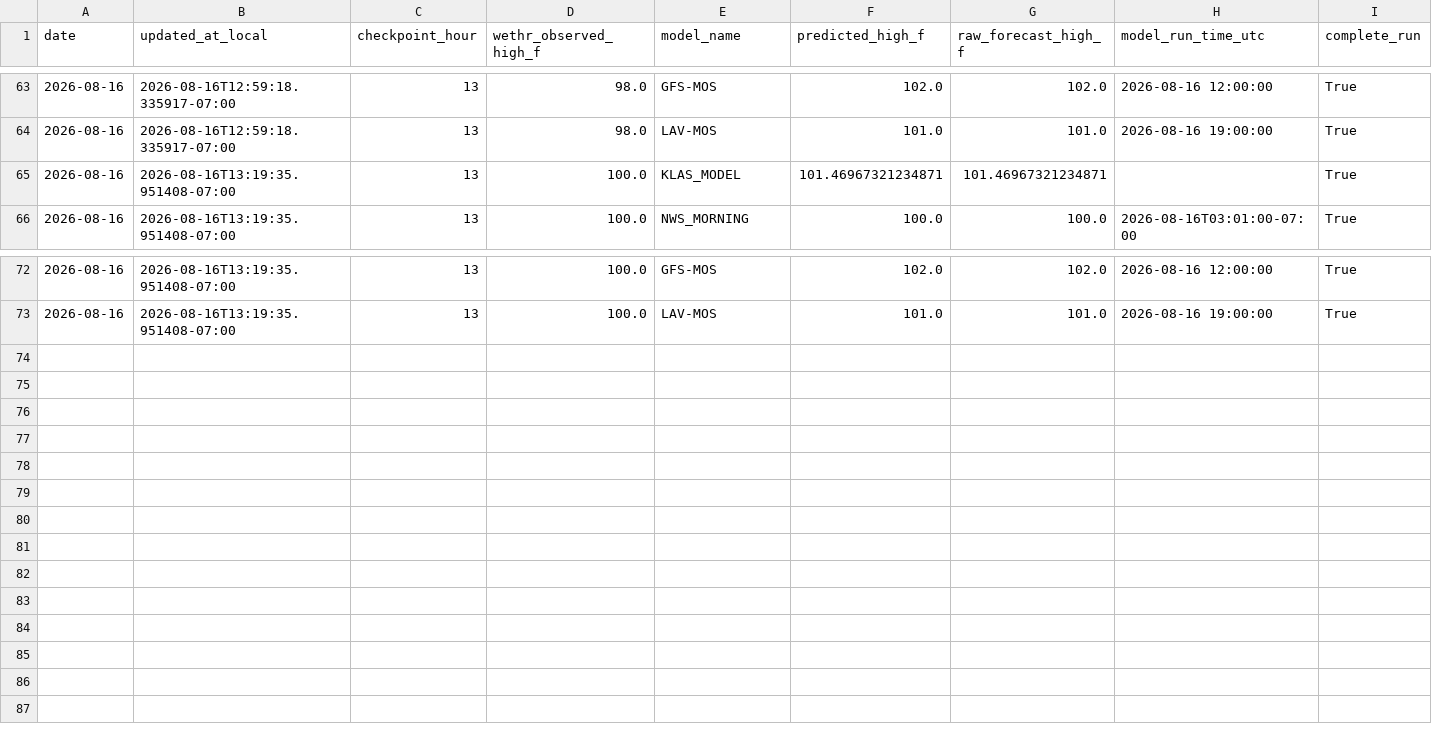
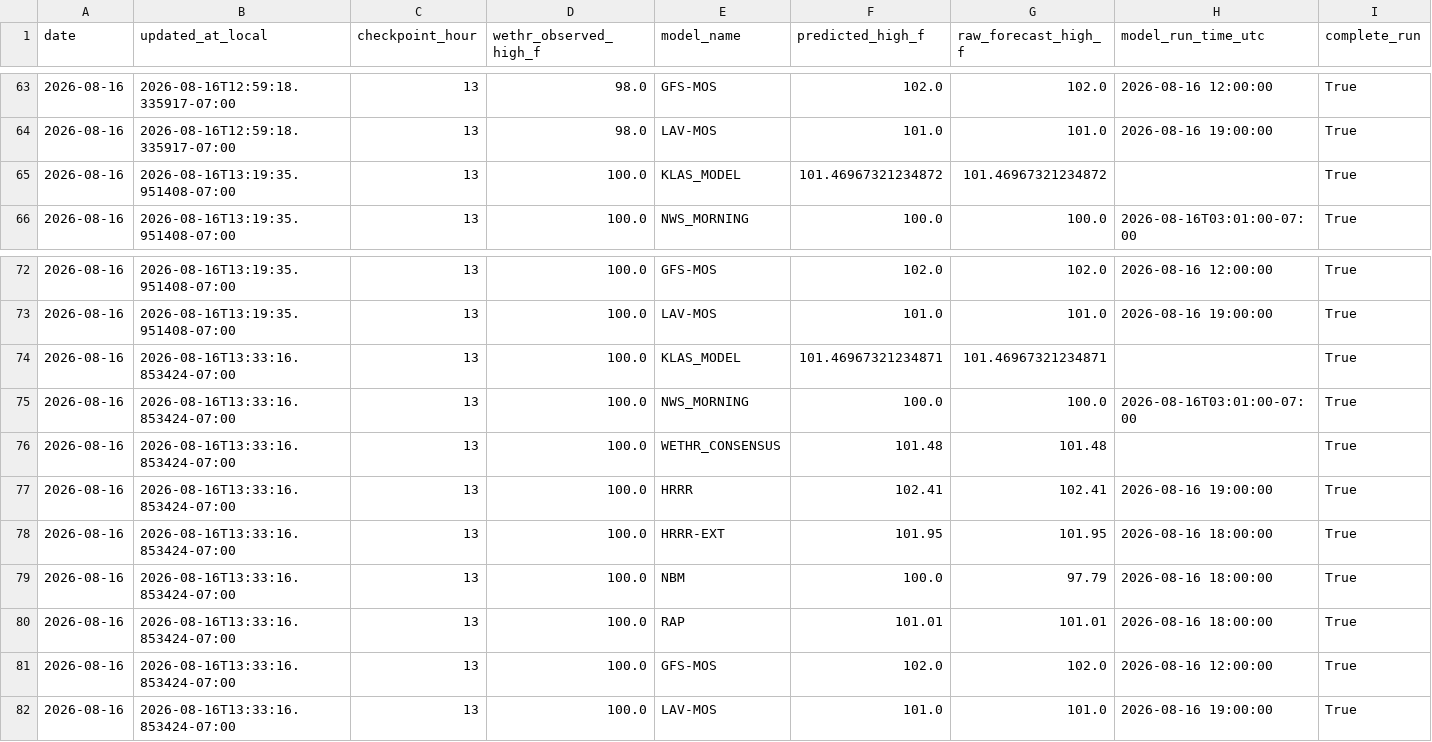
Before and after one commit to capecodbeachgirl/klas-live-model, a CSV file: data/live/klas_model_history.csv, drawn as a sheet; only a part is shown, gaps mark what is left out; rows hold the shown columns only; the diff names each change by its address in the sheet, - before the commit and + after, or states it on an @@ line.

```diff
--- a/data/live/klas_model_history.csv
+++ b/data/live/klas_model_history.csv
-F65 (predicted_high_f): 101.46967321234871
+F65 (predicted_high_f): 101.46967321234872
-G65 (raw_forecast_high_f): 101.46967321234871
+G65 (raw_forecast_high_f): 101.46967321234872
+row 74: 2026-08-16 | 2026-08-16T13:33:16.853424-07:00 | 13 | 100.0 | KLAS_MODEL | 101.46967321234871 | 101.46967321234871 |  | True
+row 75: 2026-08-16 | 2026-08-16T13:33:16.853424-07:00 | 13 | 100.0 | NWS_MORNING | 100.0 | 100.0 | 2026-08-16T03:01:00-07:00 | True
+row 76: 2026-08-16 | 2026-08-16T13:33:16.853424-07:00 | 13 | 100.0 | WETHR_CONSENSUS | 101.48 | 101.48 |  | True
+row 77: 2026-08-16 | 2026-08-16T13:33:16.853424-07:00 | 13 | 100.0 | HRRR | 102.41 | 102.41 | 2026-08-16 19:00:00 | True
+row 78: 2026-08-16 | 2026-08-16T13:33:16.853424-07:00 | 13 | 100.0 | HRRR-EXT | 101.95 | 101.95 | 2026-08-16 18:00:00 | True
+row 79: 2026-08-16 | 2026-08-16T13:33:16.853424-07:00 | 13 | 100.0 | NBM | 100.0 | 97.79 | 2026-08-16 18:00:00 | True
+row 80: 2026-08-16 | 2026-08-16T13:33:16.853424-07:00 | 13 | 100.0 | RAP | 101.01 | 101.01 | 2026-08-16 18:00:00 | True
+row 81: 2026-08-16 | 2026-08-16T13:33:16.853424-07:00 | 13 | 100.0 | GFS-MOS | 102.0 | 102.0 | 2026-08-16 12:00:00 | True
+row 82: 2026-08-16 | 2026-08-16T13:33:16.853424-07:00 | 13 | 100.0 | LAV-MOS | 101.0 | 101.0 | 2026-08-16 19:00:00 | True
```
Also changed, not shown: data/live/klas_live_history.csv, 2 other files.
